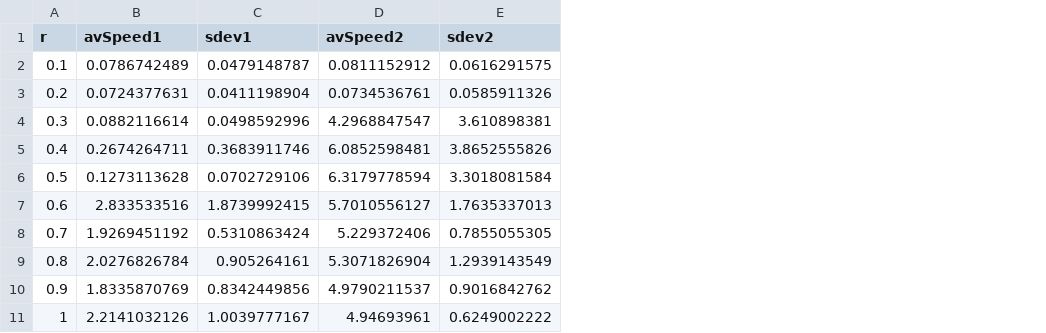
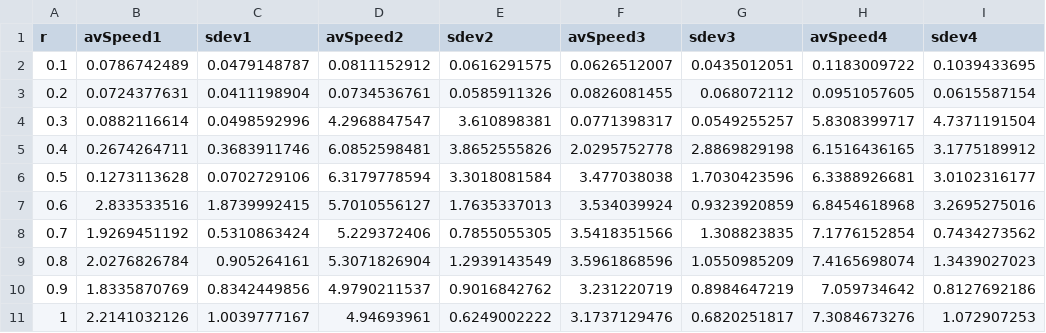
Before and after one commit to SamMachariaPhD/simulate201819, a CSV file: seed2.csv, drawn as a sheet; the diff names each change by its address in the sheet, - before the commit and + after, or states it on an @@ line.

Commit message:
2 seeds complete analysis

```diff
--- a/seed2.csv
+++ b/seed2.csv
+column F (avSpeed3), rows 2-11: 0.0626512007 | 0.0826081455 | 0.0771398317 | 2.0295752778 | 3.477038038 | 3.534039924 | 3.5418351566 | 3.5961868596 | 3.231220719 | 3.1737129476
+column G (sdev3), rows 2-11: 0.0435012051 | 0.068072112 | 0.0549255257 | 2.8869829198 | 1.7030423596 | 0.9323920859 | 1.308823835 | 1.0550985209 | 0.8984647219 | 0.6820251817
+column H (avSpeed4), rows 2-11: 0.1183009722 | 0.0951057605 | 5.8308399717 | 6.1516436165 | 6.3388926681 | 6.8454618968 | 7.1776152854 | 7.4165698074 | 7.059734642 | 7.3084673276
+column I (sdev4), rows 2-11: 0.1039433695 | 0.0615587154 | 4.7371191504 | 3.1775189912 | 3.0102316177 | 3.2695275016 | 0.7434273562 | 1.3439027023 | 0.8127692186 | 1.072907253
```
Also changed, not shown: 3 other files.
